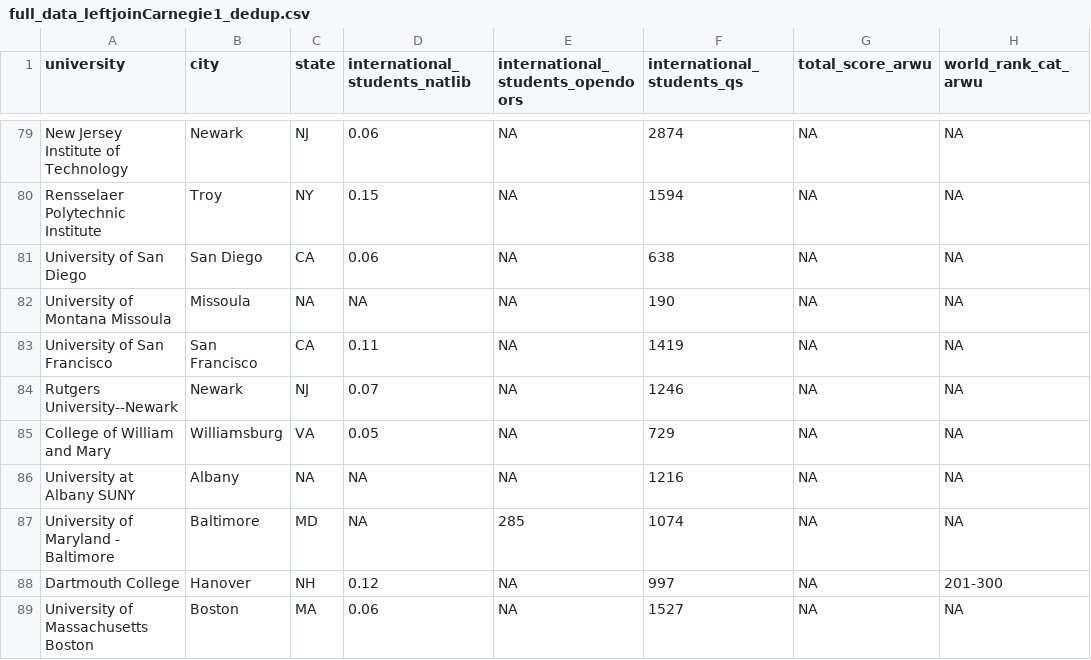
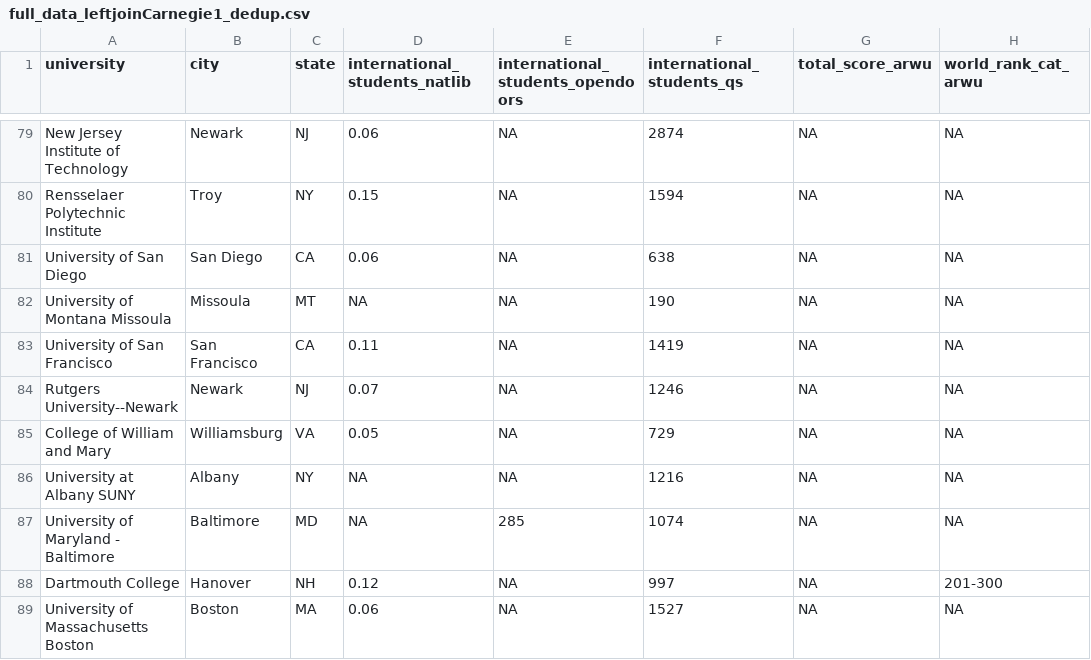
Before and after one commit to sussmanbu/ma4615-fa22-final-project-pick_a_university, a CSV file: dataset/full_data_leftjoinCarnegie1_dedup.csv, drawn as a sheet; only a part is shown, gaps mark what is left out; the diff covers the shown part only; the diff names each change by its address in the sheet, - before the commit and + after, or states it on an @@ line.

```diff
--- a/dataset/full_data_leftjoinCarnegie1_dedup.csv
+++ b/dataset/full_data_leftjoinCarnegie1_dedup.csv
-C82 (state): NA
+C82 (state): MT
-C86 (state): NA
+C86 (state): NY
```
Also changed, not shown: 28 edited cells elsewhere in this file, 8 other files.
